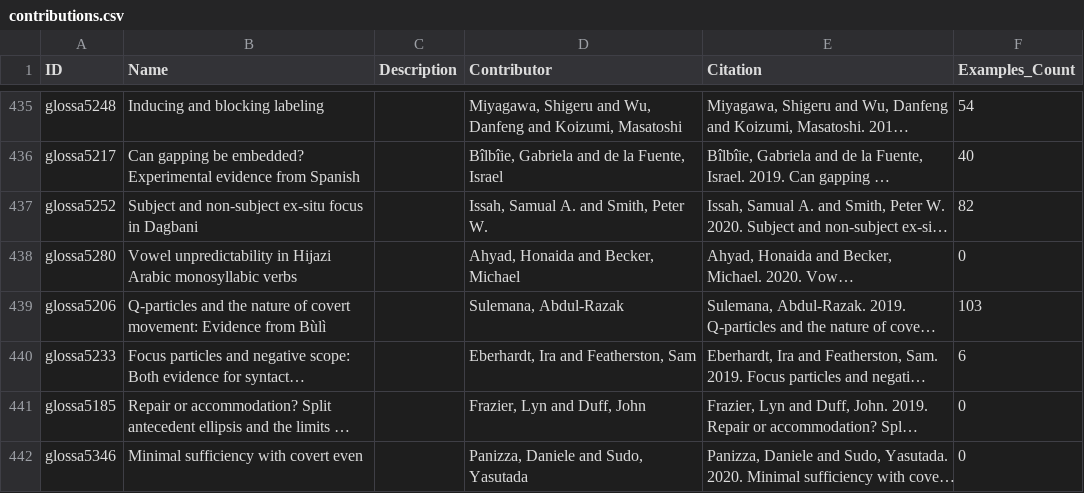
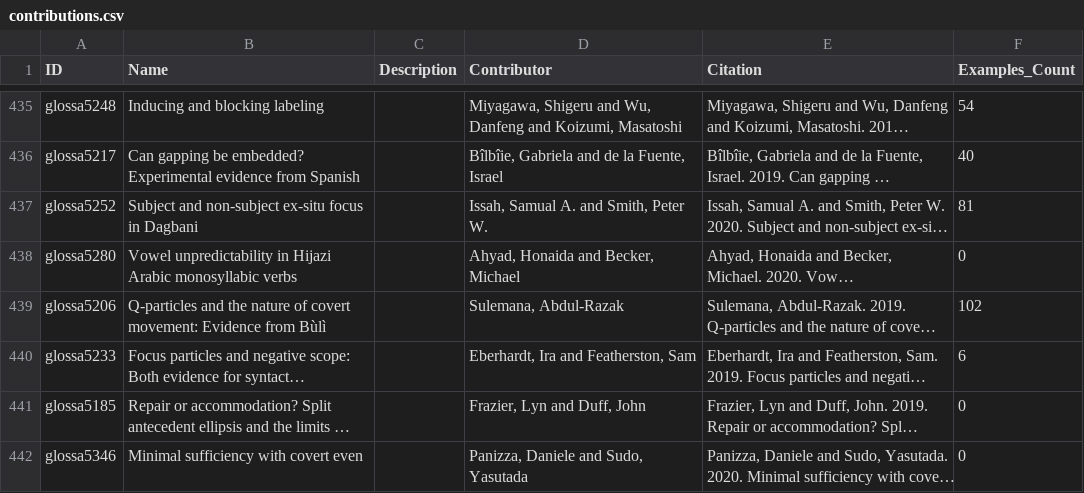
Before and after one commit to cldf-datasets/imtvault, a CSV file: cldf/contributions.csv, drawn as a sheet; only a part is shown, gaps mark what is left out; long unchanged cells end in …; the diff covers the shown part only; the diff names each change by its address in the sheet, - before the commit and + after, or states it on an @@ line.

```diff
--- a/cldf/contributions.csv
+++ b/cldf/contributions.csv
-F437 (Examples_Count): 82
+F437 (Examples_Count): 81
-F439 (Examples_Count): 103
+F439 (Examples_Count): 102
```
Also changed, not shown: 46 edited cells elsewhere in this file, cldf/languages.csv, 5 other files.
